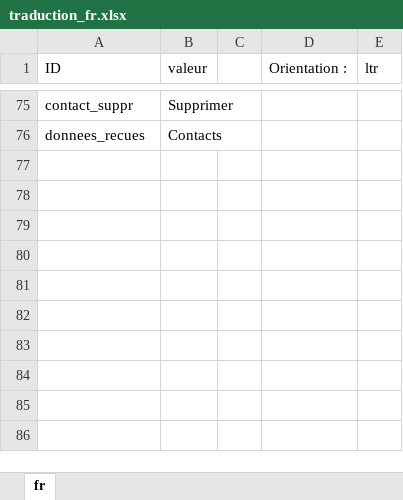
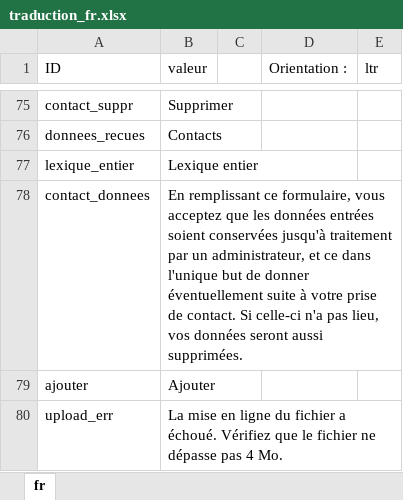
Before and after one commit to Jerem-dY/Makki, an Excel workbook: traductions/traduction_fr.xlsx, sheet fr, drawn as a sheet; only a part is shown, gaps mark what is left out; values as stored, in another font and other column widths than the file's, no borders; table styles not drawn; the diff names each change by its address in the sheet, - before the commit and + after, or states it on an @@ line.

```diff
--- a/traductions/traduction_fr.xlsx (sheet fr)
+++ b/traductions/traduction_fr.xlsx (sheet fr)
+row 77: lexique_entier | Lexique entier
+row 78: contact_donnees | En remplissant ce formulaire, vous acceptez que les données entrées soient conservées jusqu'à traitement par un administrateur, et ce dans l'unique but de donner éventuellement suite à votre prise de contact. Si celle-ci n'a pas lieu, vos données seront aussi supprimées.
+row 79: ajouter | Ajouter
+row 80: upload_err | La mise en ligne du fichier a échoué. Vérifiez que le fichier ne dépasse pas 4 Mo.
```
Also changed, not shown: 13 other files.
